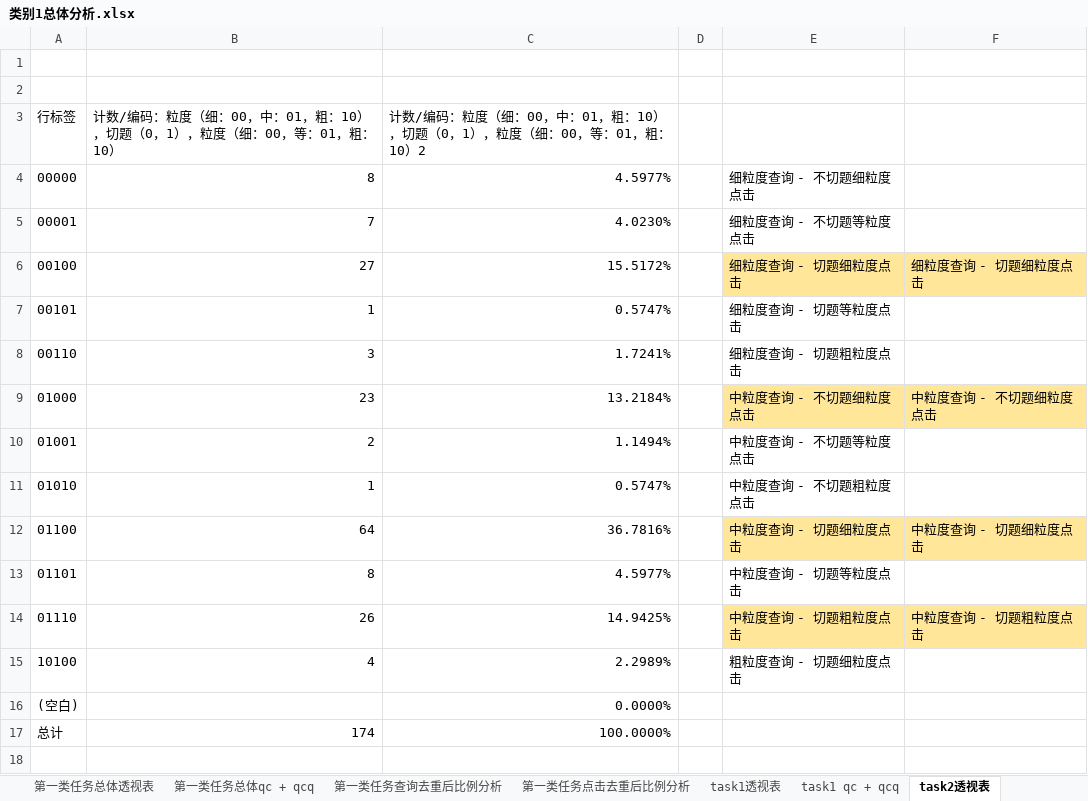
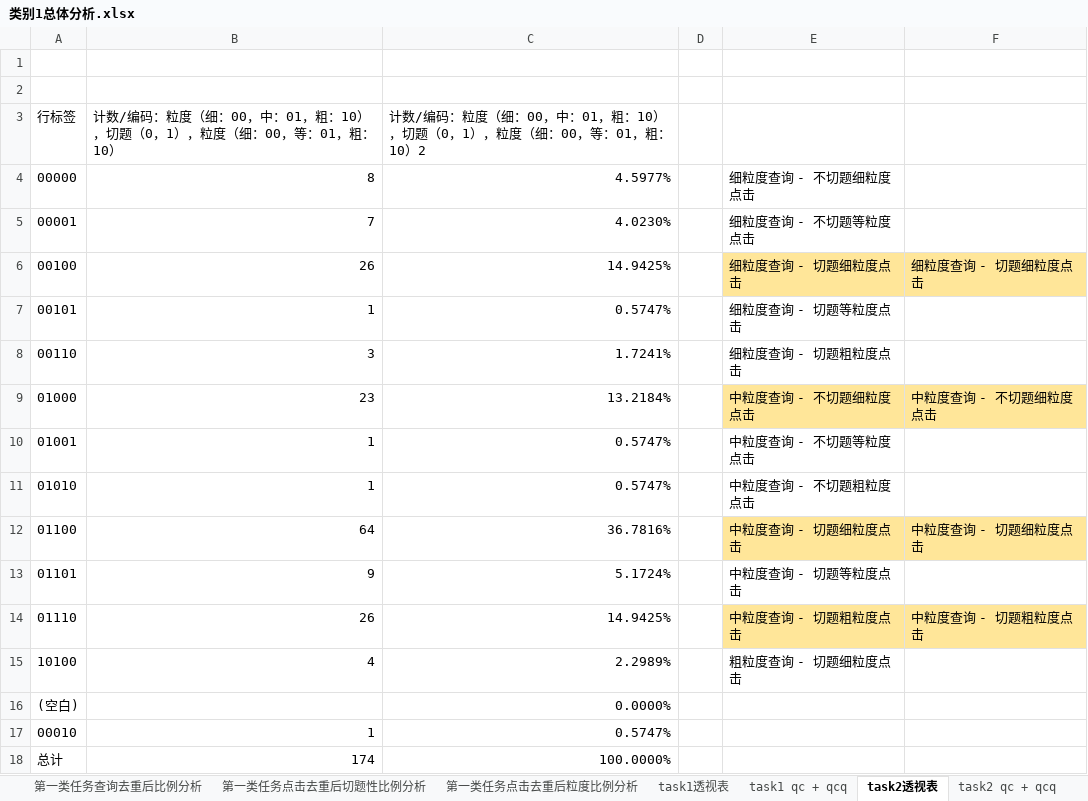
Before and after one commit to luxurymask/recommendation, an Excel workbook: 类别1总体分析.xlsx, sheet task2透视表, drawn as a sheet; values as stored, in another font and other column widths than the file's, no borders; charts and pictures not drawn; the diff names each change by its address in the sheet, - before the commit and + after, or states it on an @@ line.

```diff
--- a/类别1总体分析.xlsx (sheet task2透视表)
+++ b/类别1总体分析.xlsx (sheet task2透视表)
-sheet tab: 第一类任务点击去重后比例分析
+sheet tab: 第一类任务点击去重后切题性比例分析
+sheet tab: 第一类任务点击去重后粒度比例分析
-B6: 27
+B6: 26
-C6: 15.5172%
+C6: 14.9425%
-B10: 2
+B10: 1
-C10: 1.1494%
+C10: 0.5747%
-B13: 8
+B13: 9
-C13: 4.5977%
+C13: 5.1724%
+row 17: 00010 | 1 | 0.5747%
```
Also changed, not shown: sheet 第一类任务总体透视表, sheet 第一类任务总体qc + qcq, sheet task2 qc + qcq, sheet 第一类任务点击去重后切题性比例分析, charts or pictures, 任务2节点粒度及切题性分析.xlsx, 7 other files.
